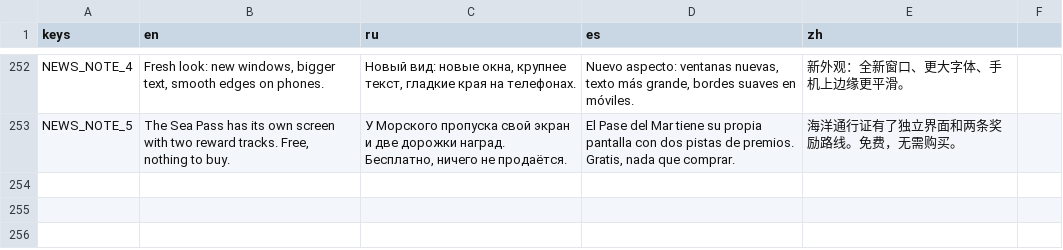
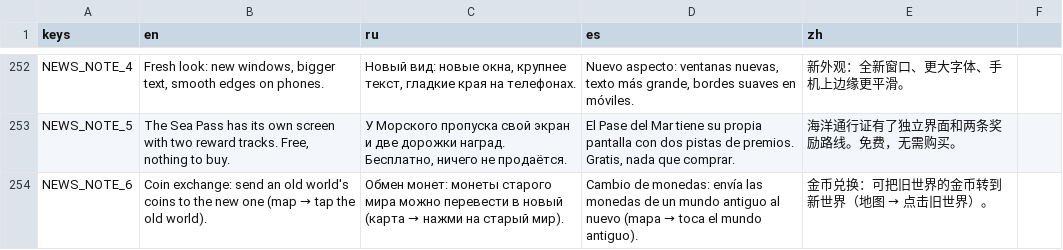
Before and after one commit to gonempxr/colarlight, a CSV file: game/i18n/social.csv, drawn as a sheet; only a part is shown, gaps mark what is left out.

```diff
--- a/game/i18n/social.csv
+++ b/game/i18n/social.csv
@@ -253 +253,2 @@ NEWS_NOTE_4,"Fresh look: new windows, bigger text, smooth edges on phones.","Н
 NEWS_NOTE_5,"The Sea Pass has its own screen with two reward tracks. Free, nothing to buy.","У Морского пропуска свой экран и две дорожки наград. Бесплатно, ничего не продаётся.","El Pase del Mar tiene su propia pantalla con dos pistas de premios. Gratis, nada que comprar.",海洋通行证有了独立界面和两条奖励路线。免费，无需购买。
+NEWS_NOTE_6,Coin exchange: send an old world's coins to the new one (map → tap the old world).,Обмен монет: монеты старого мира можно перевести в новый (карта → нажми на старый мир).,Cambio de monedas: envía las monedas de un mundo antiguo al nuevo (mapa → toca el mundo antiguo).,金币兑换：可把旧世界的金币转到新世界（地图 → 点击旧世界）。
```
Also changed, not shown: game/i18n/map.csv, 16 other files.
